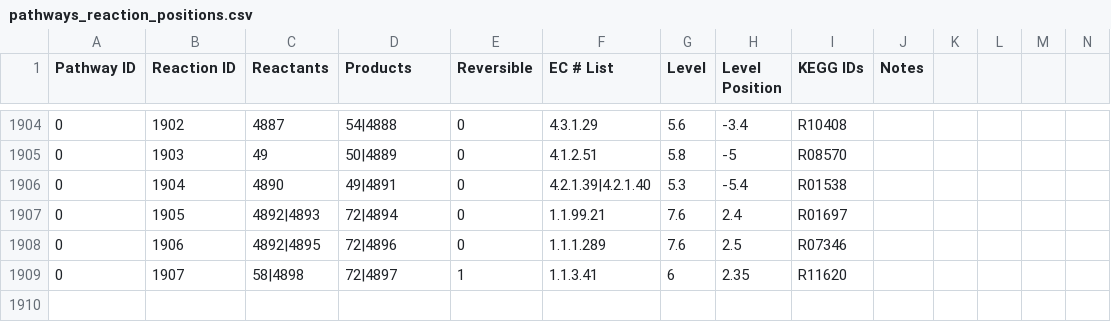
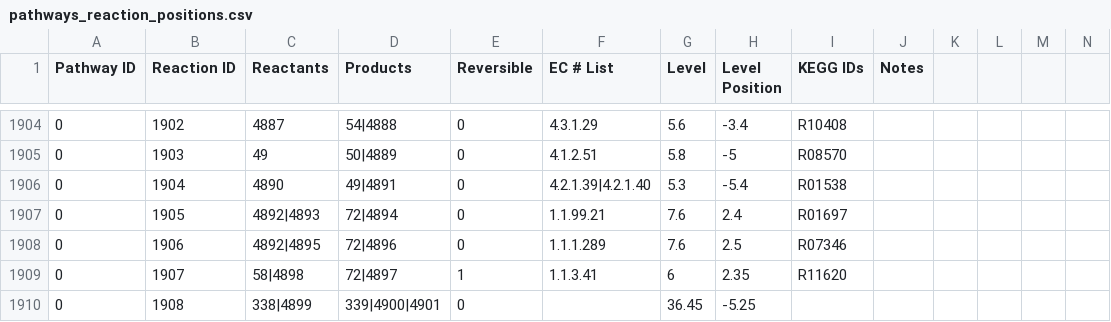
Before and after one commit to desmondlun/MOST, a CSV file: etc/visualization/pathways_reaction_positions.csv, drawn as a sheet; only a part is shown, gaps mark what is left out; rows hold the shown columns only; the diff names each change by its address in the sheet, - before the commit and + after, or states it on an @@ line.

```diff
--- a/etc/visualization/pathways_reaction_positions.csv
+++ b/etc/visualization/pathways_reaction_positions.csv
+row 1910: 0 | 1908 | 338|4899 | 339|4900|4901 | 0 |  | 36.45 | -5.25
```
Also changed, not shown: etc/visualization/pathway_metabolite_positions.csv, 5 other files.
